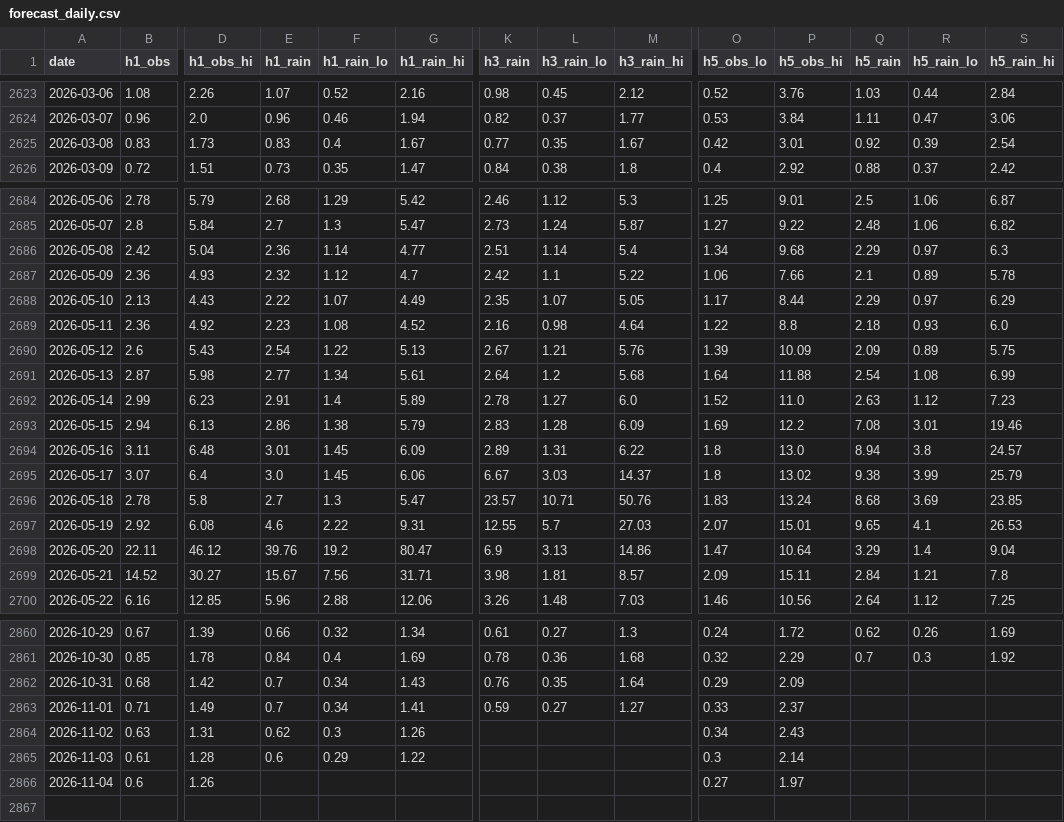
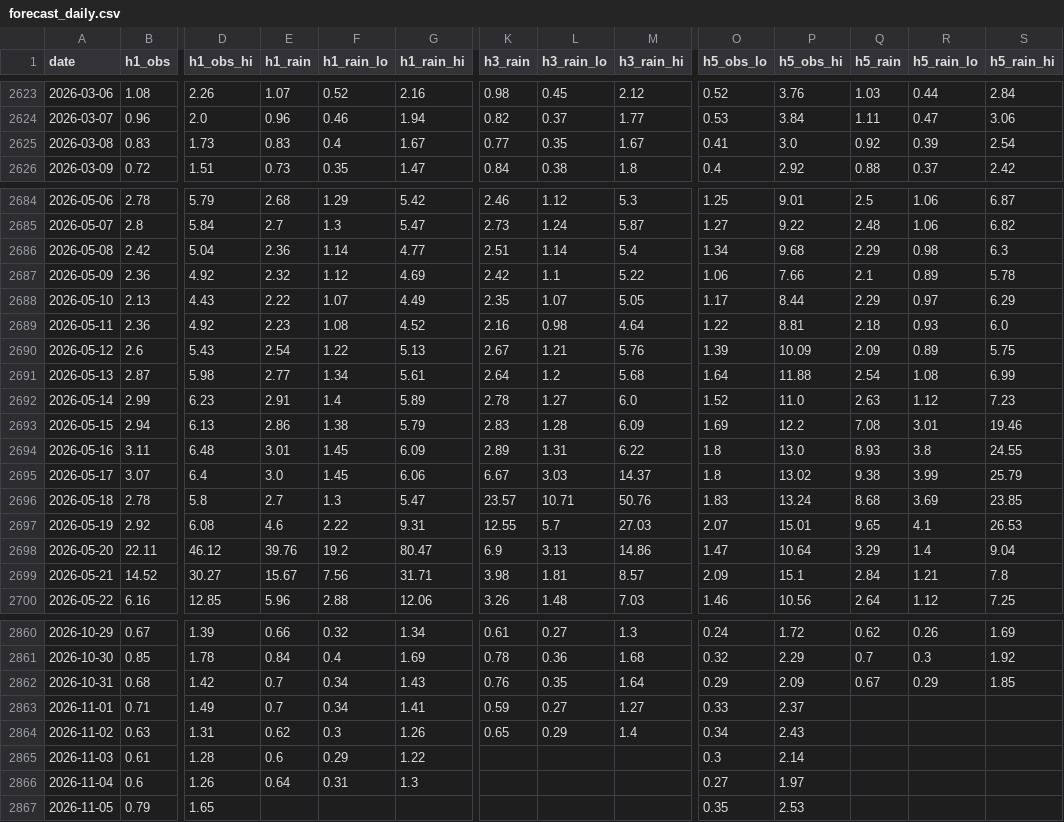
Before and after one commit to mimimmimi789/naerincheon-ss-dashboard, a CSV file: docs/forecast_daily.csv, drawn as a sheet; only a part is shown, gaps mark what is left out; rows hold the shown columns only; the diff covers the shown part only; the diff names each change by its address in the sheet, - before the commit and + after, or states it on an @@ line.

```diff
--- a/docs/forecast_daily.csv
+++ b/docs/forecast_daily.csv
-O2625 (h5_obs_lo): 0.42
+O2625 (h5_obs_lo): 0.41
-P2625 (h5_obs_hi): 3.01
+P2625 (h5_obs_hi): 3.0
-R2686 (h5_rain_lo): 0.97
+R2686 (h5_rain_lo): 0.98
-D2687 (h1_obs_hi): 4.93
+D2687 (h1_obs_hi): 4.92
-G2687 (h1_rain_hi): 4.7
+G2687 (h1_rain_hi): 4.69
-P2689 (h5_obs_hi): 8.8
+P2689 (h5_obs_hi): 8.81
-Q2694 (h5_rain): 8.94
+Q2694 (h5_rain): 8.93
-S2694 (h5_rain_hi): 24.57
+S2694 (h5_rain_hi): 24.55
-P2699 (h5_obs_hi): 15.11
+P2699 (h5_obs_hi): 15.1
-Q2862 (h5_rain): (empty)
+Q2862 (h5_rain): 0.67
-R2862 (h5_rain_lo): (empty)
+R2862 (h5_rain_lo): 0.29
-S2862 (h5_rain_hi): (empty)
+S2862 (h5_rain_hi): 1.85
-K2864 (h3_rain): (empty)
+K2864 (h3_rain): 0.65
-L2864 (h3_rain_lo): (empty)
+L2864 (h3_rain_lo): 0.29
-M2864 (h3_rain_hi): (empty)
+M2864 (h3_rain_hi): 1.4
-E2866 (h1_rain): (empty)
+E2866 (h1_rain): 0.64
-F2866 (h1_rain_lo): (empty)
+F2866 (h1_rain_lo): 0.31
-G2866 (h1_rain_hi): (empty)
+G2866 (h1_rain_hi): 1.3
+row 2867: 2026-11-05 | 0.79 | 1.65 |  |  |  |  |  |  | 0.35 | 2.53
```
Also changed, not shown: 35 edited cells elsewhere in this file, data/live/kma_aws_rain.csv, data/live/wamis_stage_daily.csv, 10 other files.
